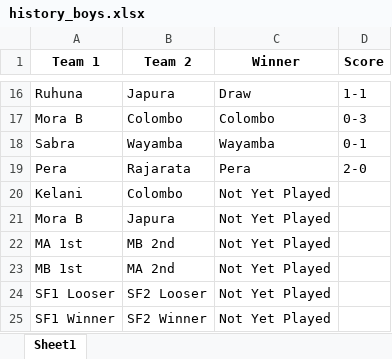
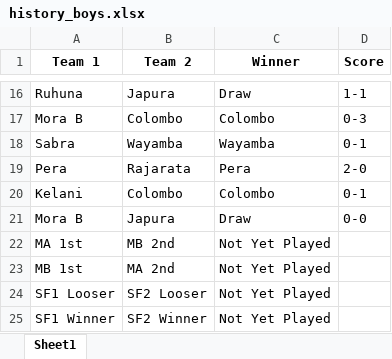
Before and after one commit to NipunSGeeTH/mora9s-hockey-tournament, an Excel workbook: history_boys.xlsx, sheet Sheet1, drawn as a sheet; only a part is shown, gaps mark what is left out; values as stored, in another font and other column widths than the file's, no borders; the diff names each change by its address in the sheet, - before the commit and + after, or states it on an @@ line.

```diff
--- a/history_boys.xlsx (sheet Sheet1)
+++ b/history_boys.xlsx (sheet Sheet1)
-C20 (Winner): Not Yet Played
+C20 (Winner): Colombo
-D20 (Score): (empty)
+D20 (Score): 0-1
-C21 (Winner): Not Yet Played
+C21 (Winner): Draw
-D21 (Score): (empty)
+D21 (Score): 0-0
```
Also changed, not shown: pointtable_boys.xlsx.
